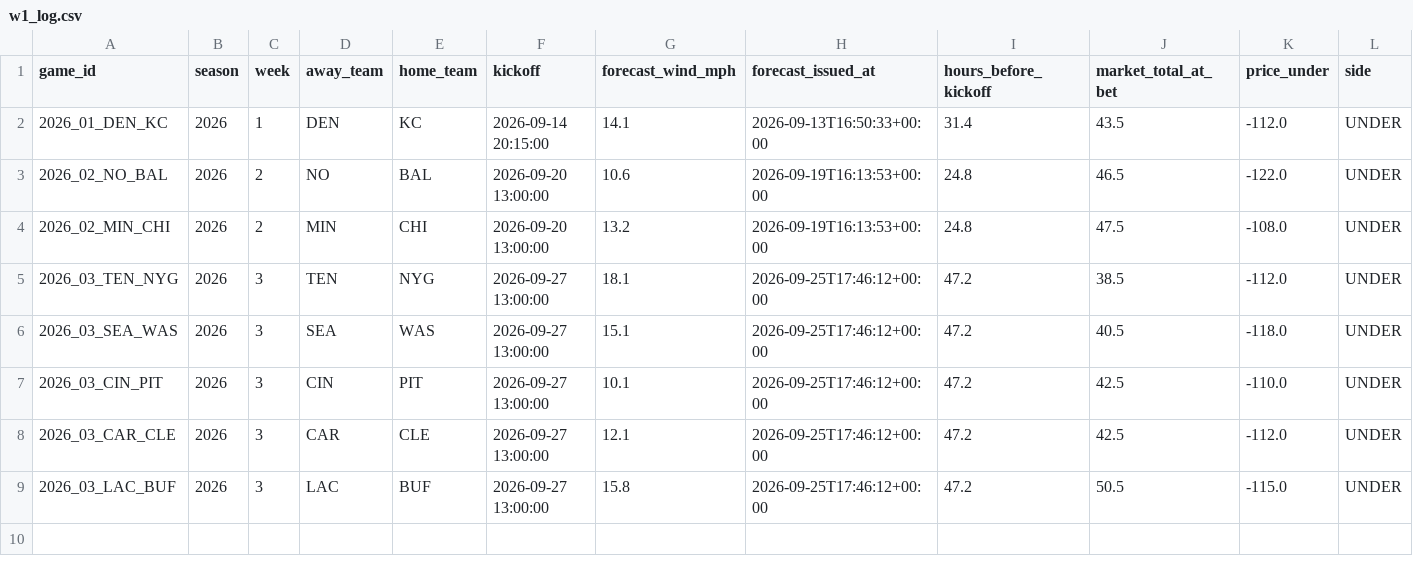
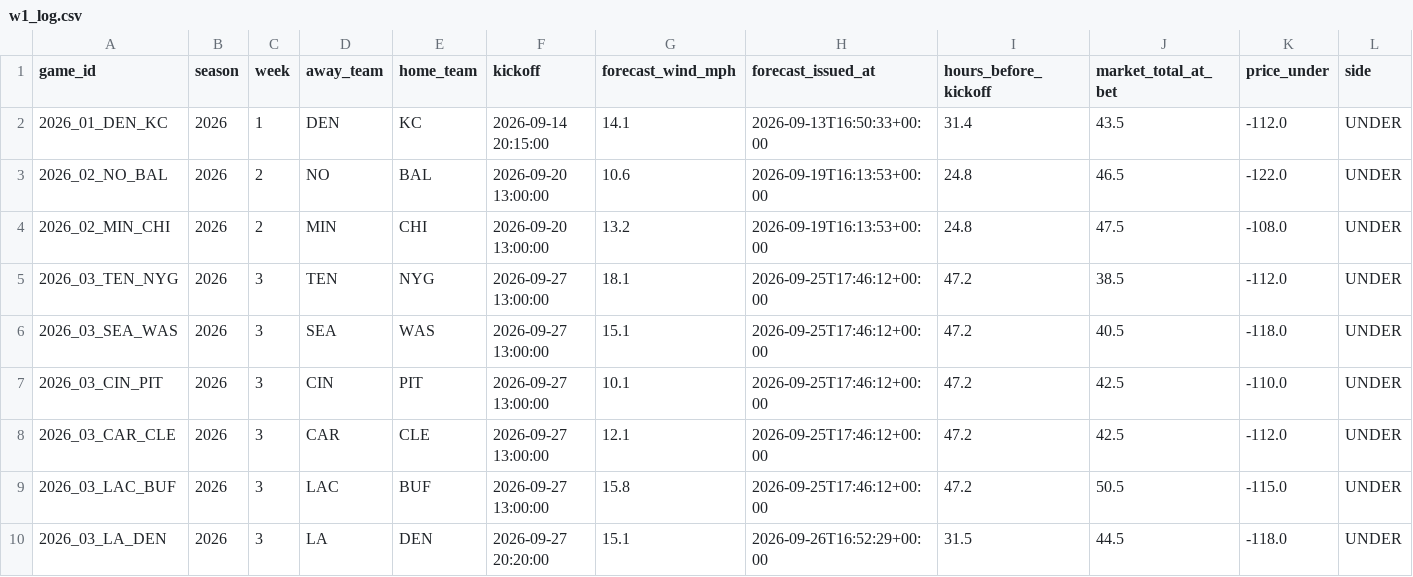
Before and after one commit to grantmelton30/fourth-down-forecast, a CSV file: nfl-model/data/w1_log.csv, drawn as a sheet; only a part is shown; rows hold the shown columns only; the diff names each change by its address in the sheet, - before the commit and + after, or states it on an @@ line.

```diff
--- a/nfl-model/data/w1_log.csv
+++ b/nfl-model/data/w1_log.csv
+row 10: 2026_03_LA_DEN | 2026 | 3 | LA | DEN | 2026-09-27 20:20:00 | 15.1 | 2026-09-26T16:52:29+00:00 | 31.5 | 44.5 | -118.0 | UNDER
```
Also changed, not shown: data/internal/graded_games_v2.csv, ncaa-model/data/p1_log.csv, 2 other files.
